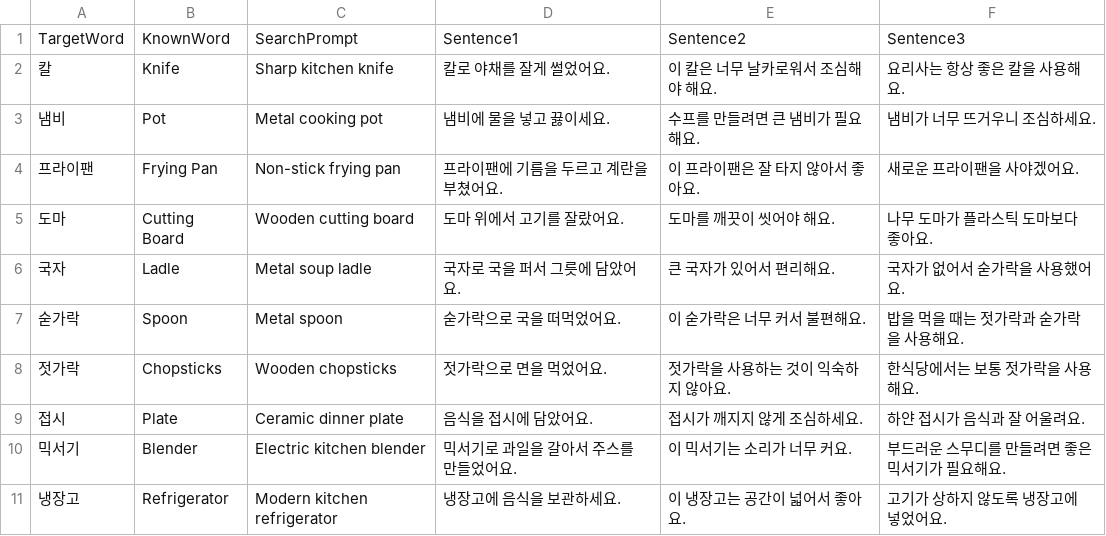
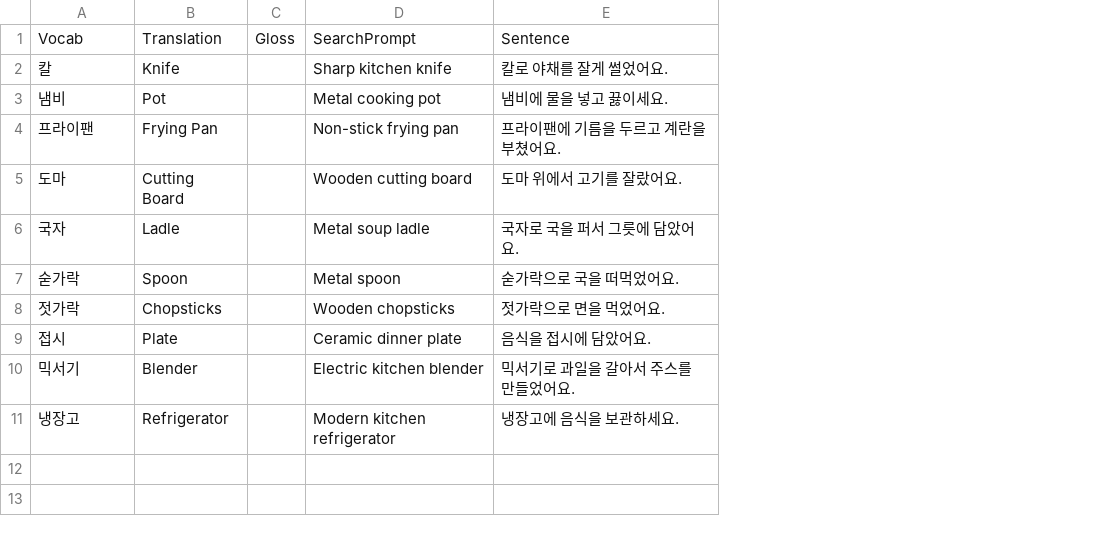
Before and after one commit to alex-more/autovocab, a CSV file: data/new_words.csv, drawn as a sheet; removed rows and columns are numbered as before the commit, all else as after; the diff names each change by its address in the sheet, - before the commit and + after, or states it on an @@ line.

```diff
--- a/data/new_words.csv
+++ b/data/new_words.csv
+column C, empty
-column E, rows 2-11: 이 칼은 너무 날카로워서 조심해야 해요. | 수프를 만들려면 큰 냄비가 필요해요. | 이 프라이팬은 잘 타지 않아서 좋아요. | 도마를 깨끗이 씻어야 해요. | 큰 국자가 있어서 편리해요. | 이 숟가락은 너무 커서 불편해요. | 젓가락을 사용하는 것이 익숙하지 않아요. | 접시가 깨지지 않게 조심하세요. | 이 믹서기는 소리가 너무 커요. | 이 냉장고는 공간이 넓어서 좋아요.
-column F, rows 2-11: 요리사는 항상 좋은 칼을 사용해요. | 냄비가 너무 뜨거우니 조심하세요. | 새로운 프라이팬을 사야겠어요. | 나무 도마가 플라스틱 도마보다 좋아요. | 국자가 없어서 숟가락을 사용했어요. | 밥을 먹을 때는 젓가락과 숟가락을 사용해요. | 한식당에서는 보통 젓가락을 사용해요. | 하얀 접시가 음식과 잘 어울려요. | 부드러운 스무디를 만들려면 좋은 믹서기가 필요해요. | 고기가 상하지 않도록 냉장고에 넣었어요.
-row 1: TargetWord | KnownWord | SearchPrompt | Sentence1 | Sentence2 | Sentence3
+row 1: Vocab | Translation | Gloss | SearchPrompt | Sentence
```
Also changed, not shown: 10 other files.
